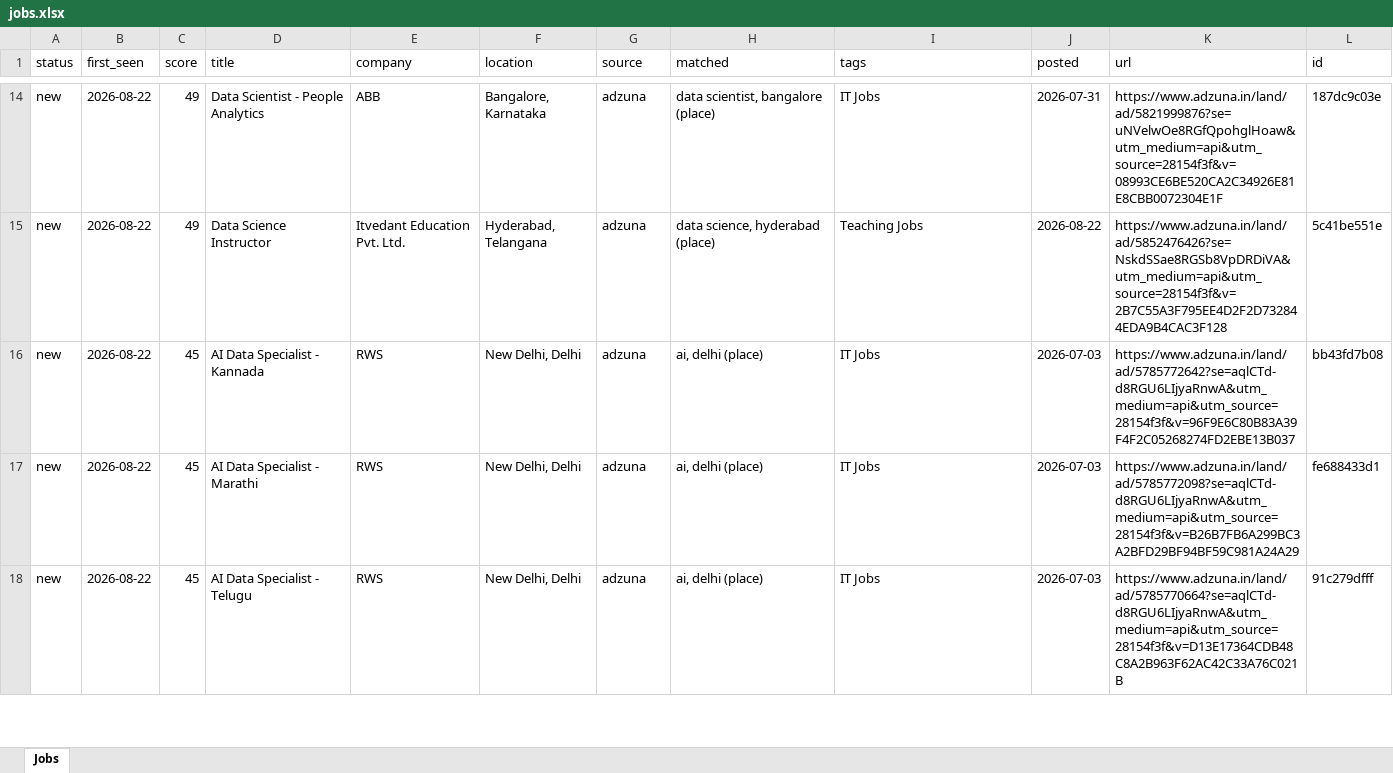
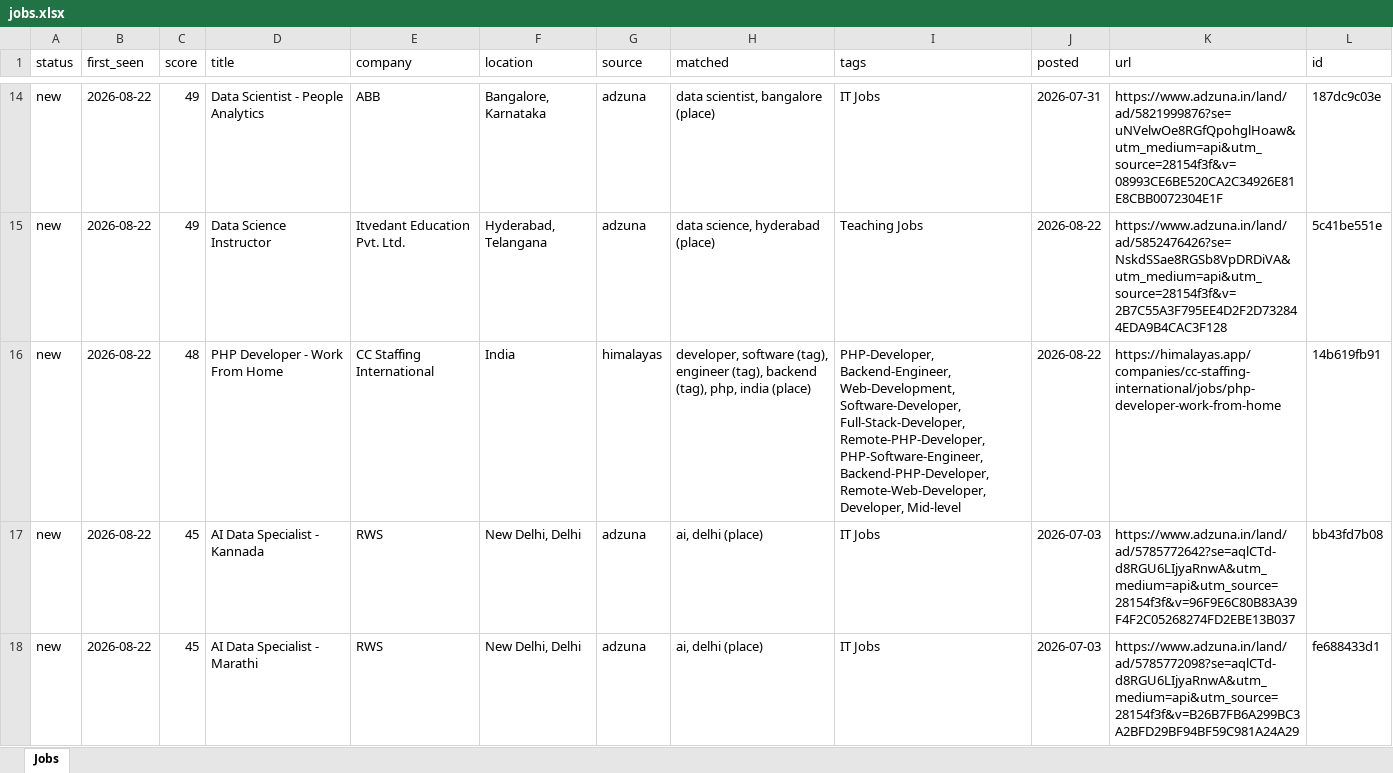
Before and after one commit to KrishnaVamshi31/jobradar, an Excel workbook: data/jobs.xlsx, sheet Jobs, drawn as a sheet; only a part is shown, gaps mark what is left out; the shorter side is filled out with more unchanged rows; values as stored, in another font and other column widths than the file's, no borders; the diff covers the shown part only; the diff names each change by its address in the sheet, - before the commit and + after, or states it on an @@ line.

```diff
--- a/data/jobs.xlsx (sheet Jobs)
+++ b/data/jobs.xlsx (sheet Jobs)
+row 16: new | 2026-08-22 | 48 | PHP Developer - Work From Home | CC Staffing International | India | himalayas | developer, software (tag), engineer (tag), backend (tag), php, india (place) | PHP-Developer, Backend-Engineer, Web-Development, Software-Developer, Full-Stack-Developer, Remote-PHP-Developer, PHP-Software-Engineer, Backend-PHP-Developer, Remote-Web-Developer, Developer, Mid-level | 2026-08-22 | https://himalayas.app/companies/cc-staffing-international/jobs/php-developer-work-from-home | 14b619fb91
```
Also changed, not shown: 1 added row elsewhere in this sheet, 1 other file.
